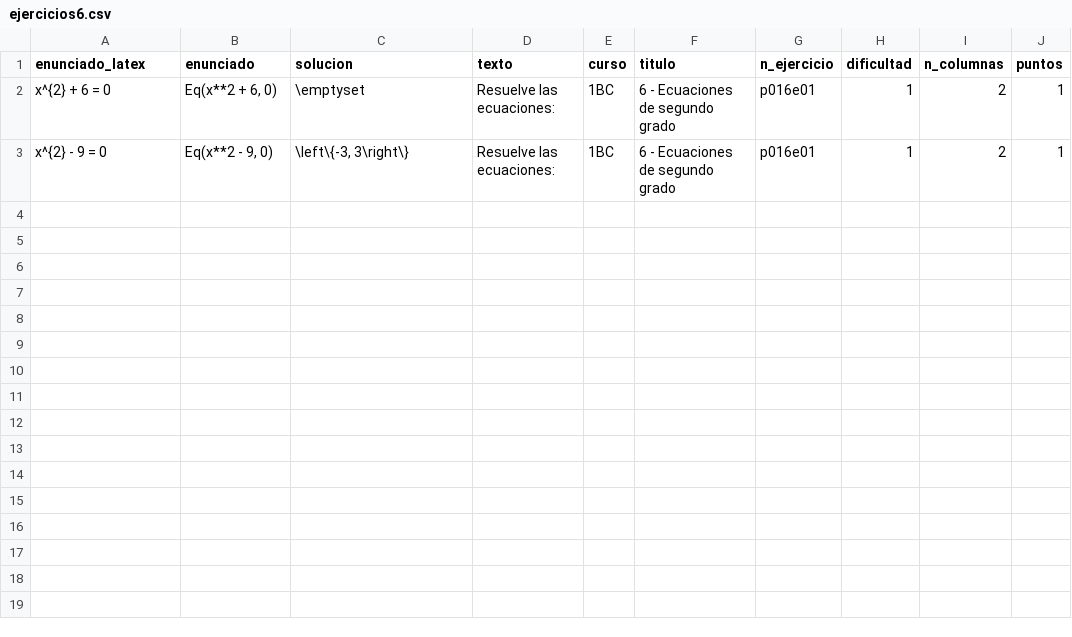
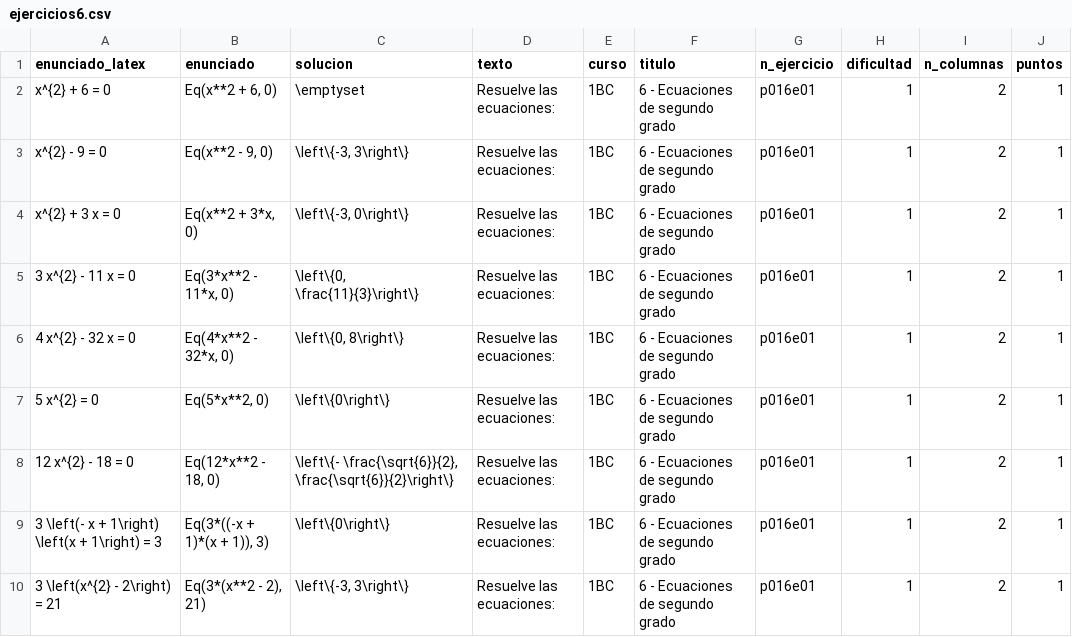
Before and after one commit to crdguez/mat1bac_cit, a CSV file: notebooks/ejercicios6.csv, drawn as a sheet; the diff names each change by its address in the sheet, - before the commit and + after, or states it on an @@ line.

```diff
--- a/notebooks/ejercicios6.csv
+++ b/notebooks/ejercicios6.csv
+row 4: x^{2} + 3 x = 0 | Eq(x**2 + 3*x, 0) | \left\{-3, 0\right\} | Resuelve las ecuaciones: | 1BC | 6 - Ecuaciones de segundo grado | p016e01 | 1 | 2 | 1
+row 5: 3 x^{2} - 11 x = 0 | Eq(3*x**2 - 11*x, 0) | \left\{0, \frac{11}{3}\right\} | Resuelve las ecuaciones: | 1BC | 6 - Ecuaciones de segundo grado | p016e01 | 1 | 2 | 1
+row 6: 4 x^{2} - 32 x = 0 | Eq(4*x**2 - 32*x, 0) | \left\{0, 8\right\} | Resuelve las ecuaciones: | 1BC | 6 - Ecuaciones de segundo grado | p016e01 | 1 | 2 | 1
+row 7: 5 x^{2} = 0 | Eq(5*x**2, 0) | \left\{0\right\} | Resuelve las ecuaciones: | 1BC | 6 - Ecuaciones de segundo grado | p016e01 | 1 | 2 | 1
+row 8: 12 x^{2} - 18 = 0 | Eq(12*x**2 - 18, 0) | \left\{- \frac{\sqrt{6}}{2}, \frac{\sqrt{6}}{2}\right\} | Resuelve las ecuaciones: | 1BC | 6 - Ecuaciones de segundo grado | p016e01 | 1 | 2 | 1
+row 9: 3 \left(- x + 1\right) \left(x + 1\right) = 3 | Eq(3*((-x + 1)*(x + 1)), 3) | \left\{0\right\} | Resuelve las ecuaciones: | 1BC | 6 - Ecuaciones de segundo grado | p016e01 | 1 | 2 | 1
+row 10: 3 \left(x^{2} - 2\right) = 21 | Eq(3*(x**2 - 2), 21) | \left\{-3, 3\right\} | Resuelve las ecuaciones: | 1BC | 6 - Ecuaciones de segundo grado | p016e01 | 1 | 2 | 1
```
Also changed, not shown: 3 other files.
